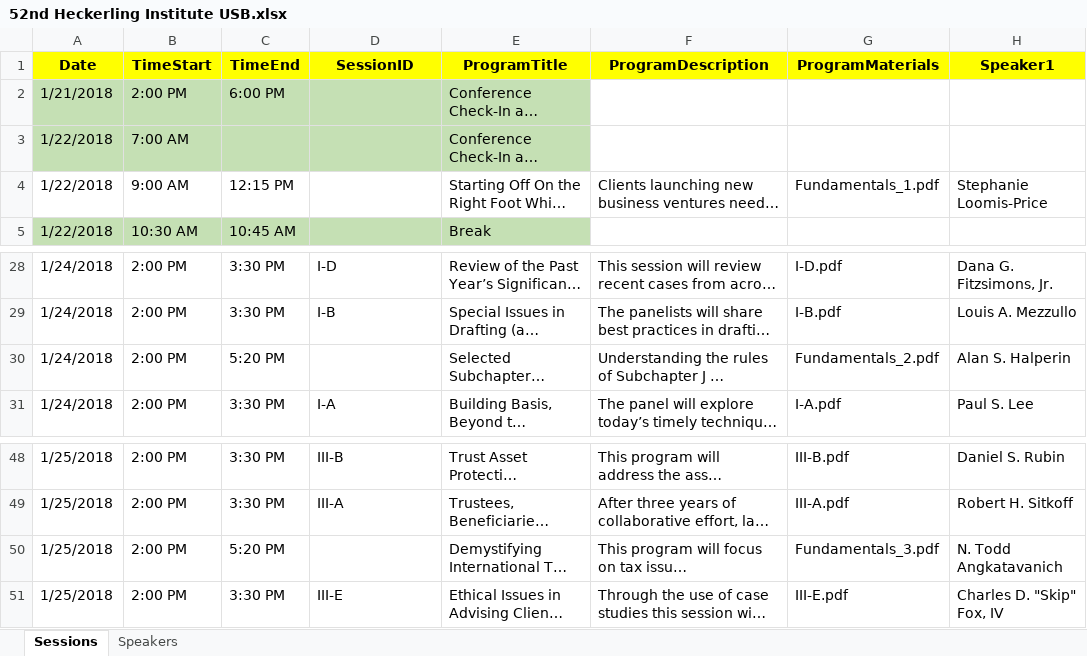
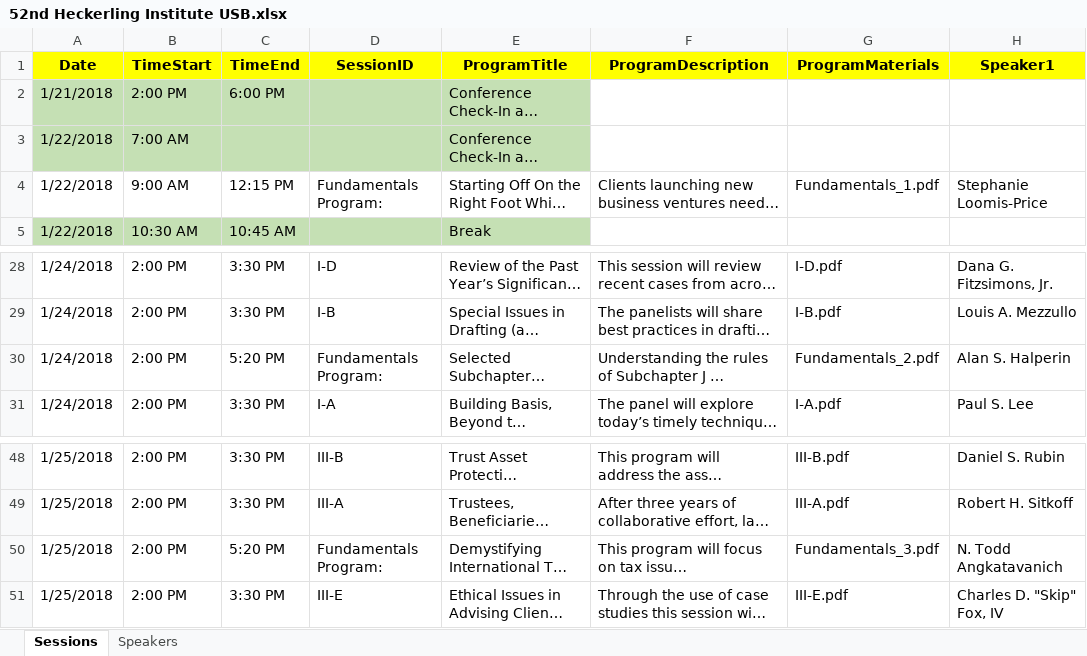
Before and after one commit to maxrose61/DM, an Excel workbook: Heckerling/52nd Heckerling Institute USB.xlsx, sheet Sessions, drawn as a sheet; only a part is shown, gaps mark what is left out; long unchanged cells end in …; values as stored, in another font and other column widths than the file's, no borders; the diff names each change by its address in the sheet, - before the commit and + after, or states it on an @@ line.

```diff
--- a/Heckerling/52nd Heckerling Institute USB.xlsx (sheet Sessions)
+++ b/Heckerling/52nd Heckerling Institute USB.xlsx (sheet Sessions)
-D4 (SessionID): (empty)
+D4 (SessionID): Fundamentals Program:
-D30 (SessionID): (empty)
+D30 (SessionID): Fundamentals Program:
-D50 (SessionID): (empty)
+D50 (SessionID): Fundamentals Program:
```
Also changed, not shown: sheet Speakers, 8 other files.
